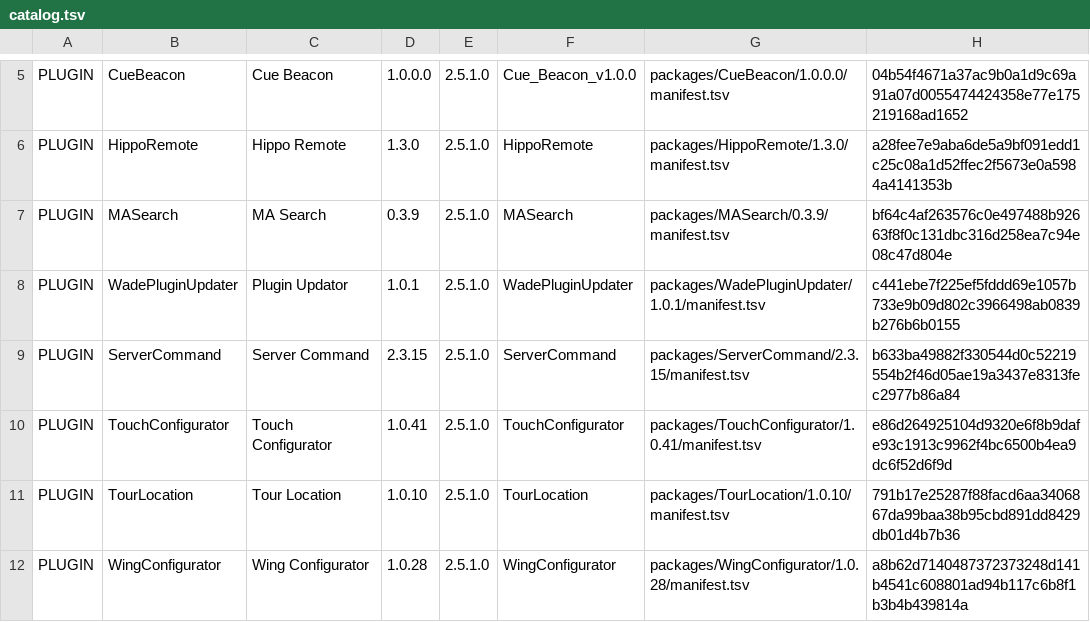
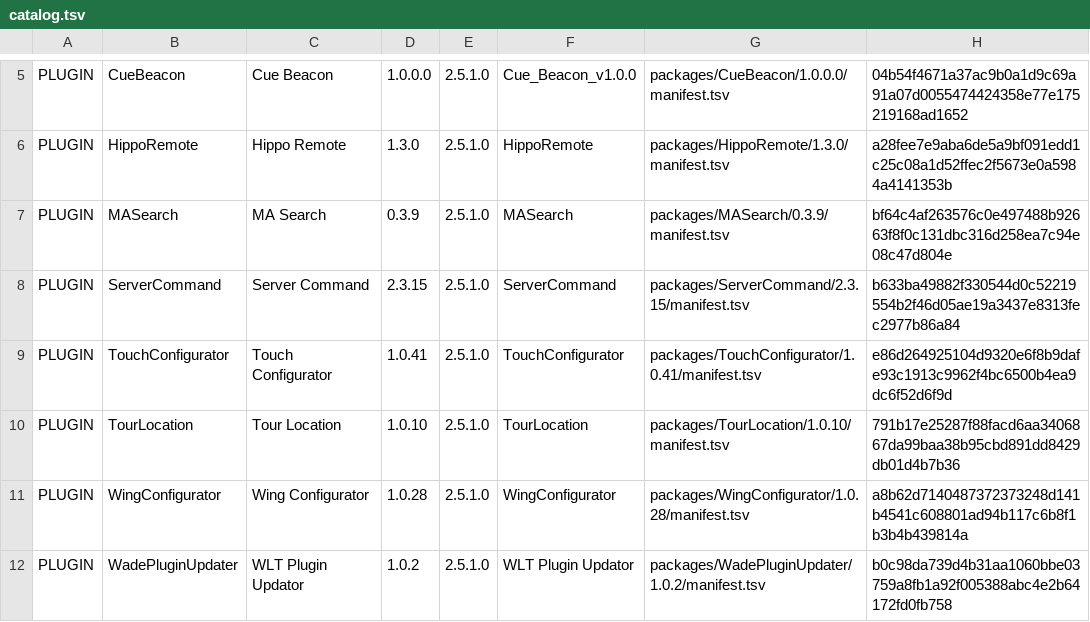
Before and after one commit to tmoose95/WadeLightingTools, a TSV file: catalog.tsv, drawn as a sheet; only a part is shown, gaps mark what is left out; removed rows and columns are numbered as before the commit, all else as after; the diff names each change by its address in the sheet, - before the commit and + after, or states it on an @@ line.

Commit message:
Publish WLT Plugin Updator 1.0.2: Lua 5.5 fix, renamed files and update icon

```diff
--- a/catalog.tsv
+++ b/catalog.tsv
-row 8: PLUGIN | WadePluginUpdater | Plugin Updator | 1.0.1 | 2.5.1.0 | WadePluginUpdater | packages/WadePluginUpdater/1.0.1/manifest.tsv | c441ebe7f225ef5fddd69e1057b733e9b09d802c3966498ab0839b276b6b0155
+row 12: PLUGIN | WadePluginUpdater | WLT Plugin Updator | 1.0.2 | 2.5.1.0 | WLT Plugin Updator | packages/WadePluginUpdater/1.0.2/manifest.tsv | b0c98da739d4b31aa1060bbe03759a8fb1a92f005388abc4e2b64172fd0fb758
```
Also changed, not shown: 4 other files.
